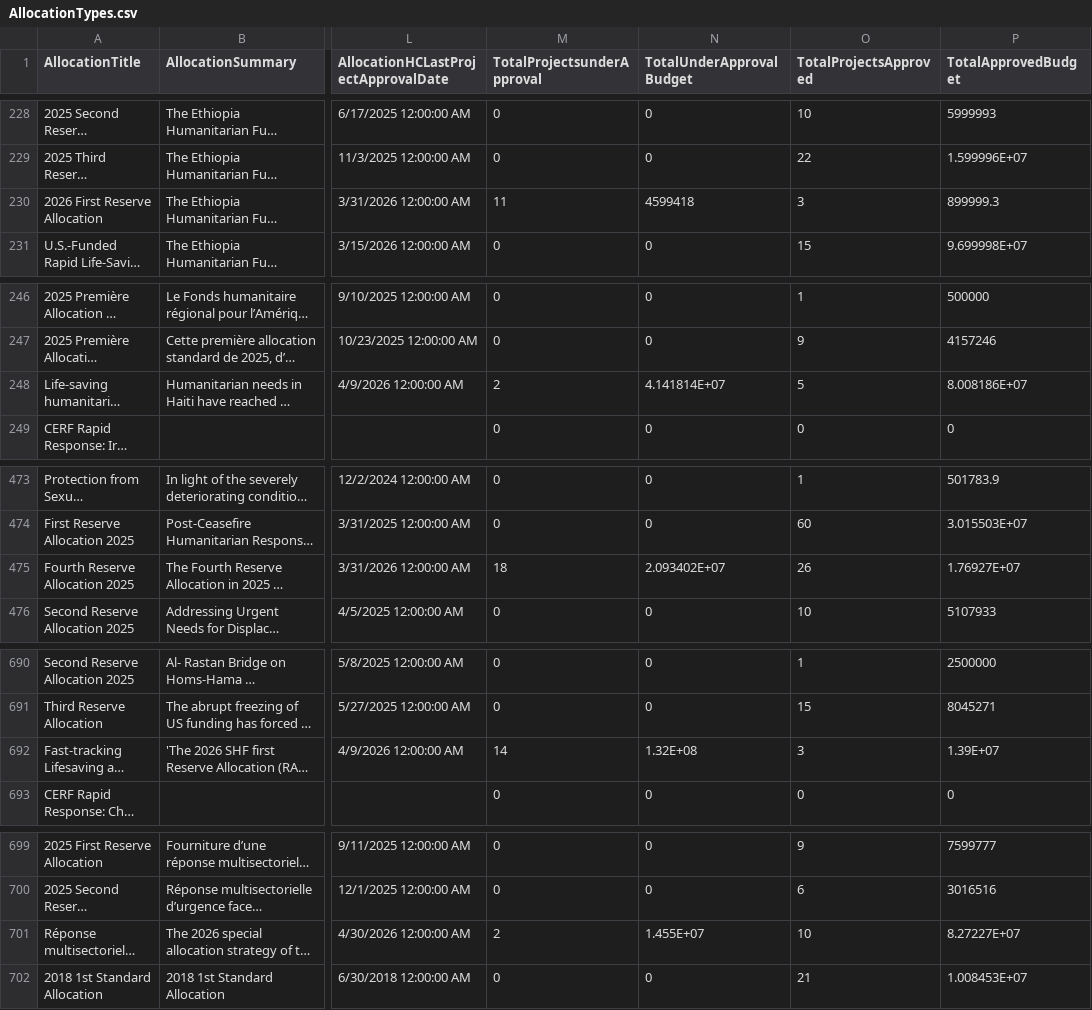
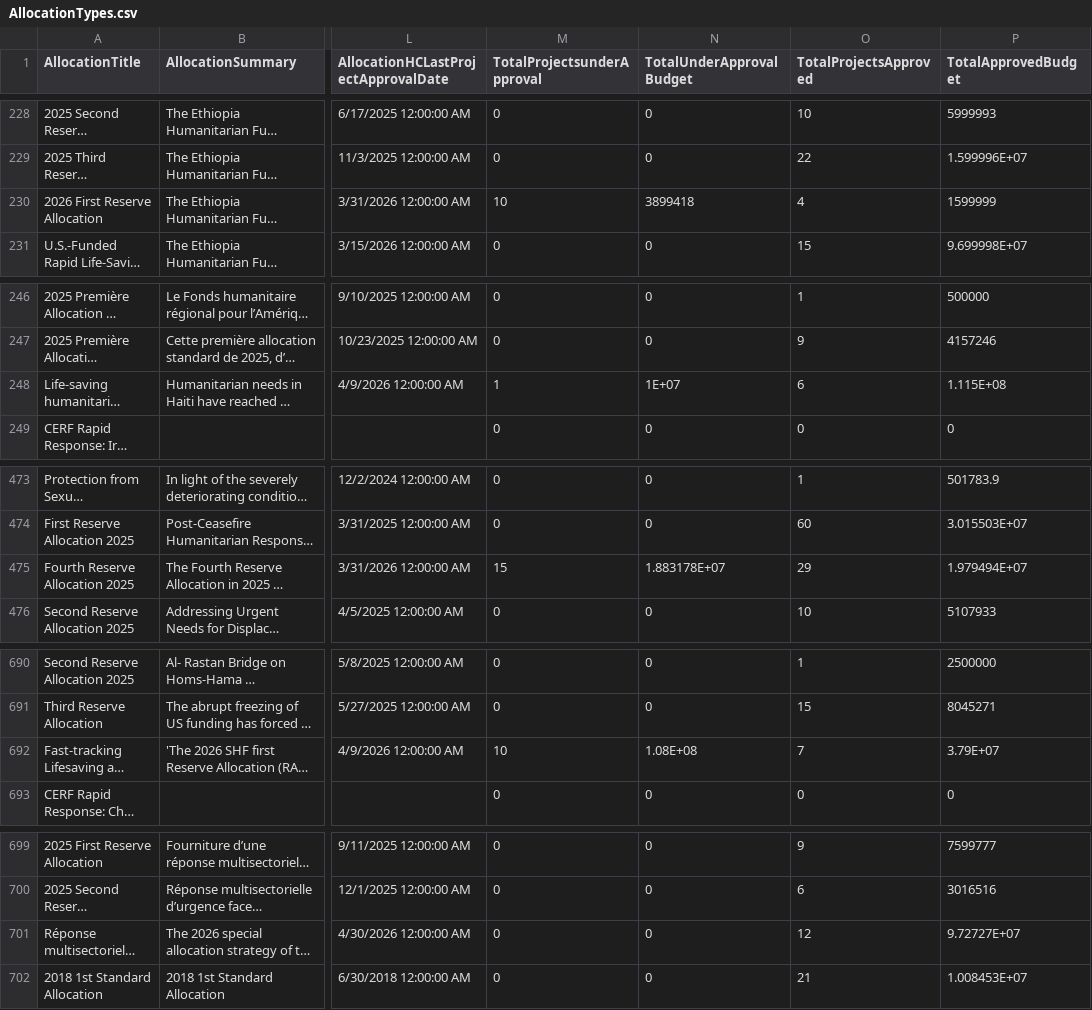
Before and after one commit to CBPFGMS/cbpfgms-data, a CSV file: utils/CBPF_allocations_overview_static/data/AllocationTypes.csv, drawn as a sheet; only a part is shown, gaps mark what is left out; long unchanged cells end in …; the diff covers the shown part only; the diff names each change by its address in the sheet, - before the commit and + after, or states it on an @@ line.

```diff
--- a/utils/CBPF_allocations_overview_static/data/AllocationTypes.csv
+++ b/utils/CBPF_allocations_overview_static/data/AllocationTypes.csv
-M230 (TotalProjectsunderApproval): 11
+M230 (TotalProjectsunderApproval): 10
-N230 (TotalUnderApprovalBudget): 4599418
+N230 (TotalUnderApprovalBudget): 3899418
-O230 (TotalProjectsApproved): 3
+O230 (TotalProjectsApproved): 4
-P230 (TotalApprovedBudget): 899999.3
+P230 (TotalApprovedBudget): 1599999
-M248 (TotalProjectsunderApproval): 2
+M248 (TotalProjectsunderApproval): 1
-N248 (TotalUnderApprovalBudget): 4.141814E+07
+N248 (TotalUnderApprovalBudget): 1E+07
-O248 (TotalProjectsApproved): 5
+O248 (TotalProjectsApproved): 6
-P248 (TotalApprovedBudget): 8.008186E+07
+P248 (TotalApprovedBudget): 1.115E+08
-M475 (TotalProjectsunderApproval): 18
+M475 (TotalProjectsunderApproval): 15
-N475 (TotalUnderApprovalBudget): 2.093402E+07
+N475 (TotalUnderApprovalBudget): 1.883178E+07
-O475 (TotalProjectsApproved): 26
+O475 (TotalProjectsApproved): 29
-P475 (TotalApprovedBudget): 1.76927E+07
+P475 (TotalApprovedBudget): 1.979494E+07
-M692 (TotalProjectsunderApproval): 14
+M692 (TotalProjectsunderApproval): 10
-N692 (TotalUnderApprovalBudget): 1.32E+08
+N692 (TotalUnderApprovalBudget): 1.08E+08
-O692 (TotalProjectsApproved): 3
+O692 (TotalProjectsApproved): 7
-P692 (TotalApprovedBudget): 1.39E+07
+P692 (TotalApprovedBudget): 3.79E+07
-M701 (TotalProjectsunderApproval): 2
+M701 (TotalProjectsunderApproval): 0
-N701 (TotalUnderApprovalBudget): 1.455E+07
+N701 (TotalUnderApprovalBudget): 0
-O701 (TotalProjectsApproved): 10
+O701 (TotalProjectsApproved): 12
-P701 (TotalApprovedBudget): 8.27227E+07
+P701 (TotalApprovedBudget): 9.72727E+07
```
Also changed, not shown: 8 edited cells elsewhere in this file, utils/CBPF_allocations_overview_static/data/ProjectSummaryAggV2_2015.csv, utils/CBPF_allocations_overview_static/data/ProjectSummaryV2_2023.csv, 11 other files.
